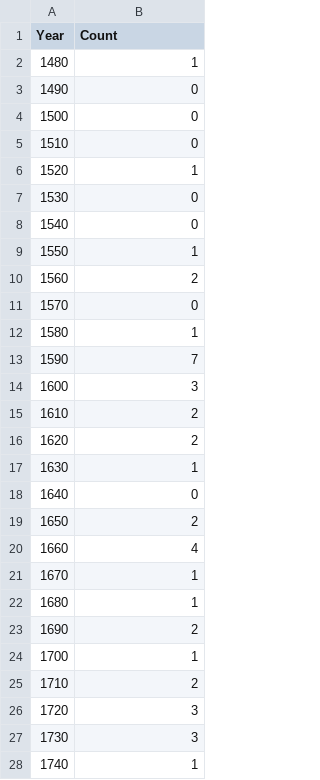
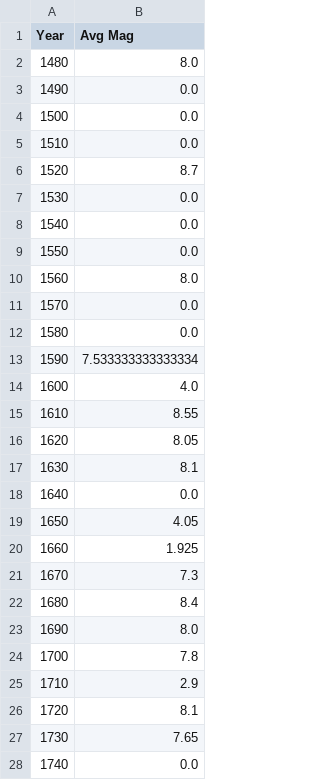
Before and after one commit to gcaseneuve/CIS530Project, a CSV file: reg_data.csv, drawn as a sheet; only a part is shown; the diff covers the shown part only.

```diff
--- a/reg_data.csv
+++ b/reg_data.csv
@@ -1,28 +1,28 @@
-Year,Count
-1480,1
-1490,0
-1500,0
-1510,0
-1520,1
-1530,0
-1540,0
-1550,1
-1560,2
-1570,0
-1580,1
-1590,7
-1600,3
-1610,2
-1620,2
-1630,1
-1640,0
-1650,2
-1660,4
-1670,1
-1680,1
-1690,2
-1700,1
-1710,2
-1720,3
-1730,3
-1740,1
+Year,Avg Mag
+1480,8.0
+1490,0.0
+1500,0.0
+1510,0.0
+1520,8.7
+1530,0.0
+1540,0.0
+1550,0.0
+1560,8.0
+1570,0.0
+1580,0.0
+1590,7.533333333333334
+1600,4.0
+1610,8.55
+1620,8.05
+1630,8.1
+1640,0.0
+1650,4.05
+1660,1.925
+1670,7.3
+1680,8.4
+1690,8.0
+1700,7.8
+1710,2.9
+1720,8.1
+1730,7.65
+1740,0.0
```
Also changed, not shown: 26 edited cells elsewhere in this file, 14 other files.
